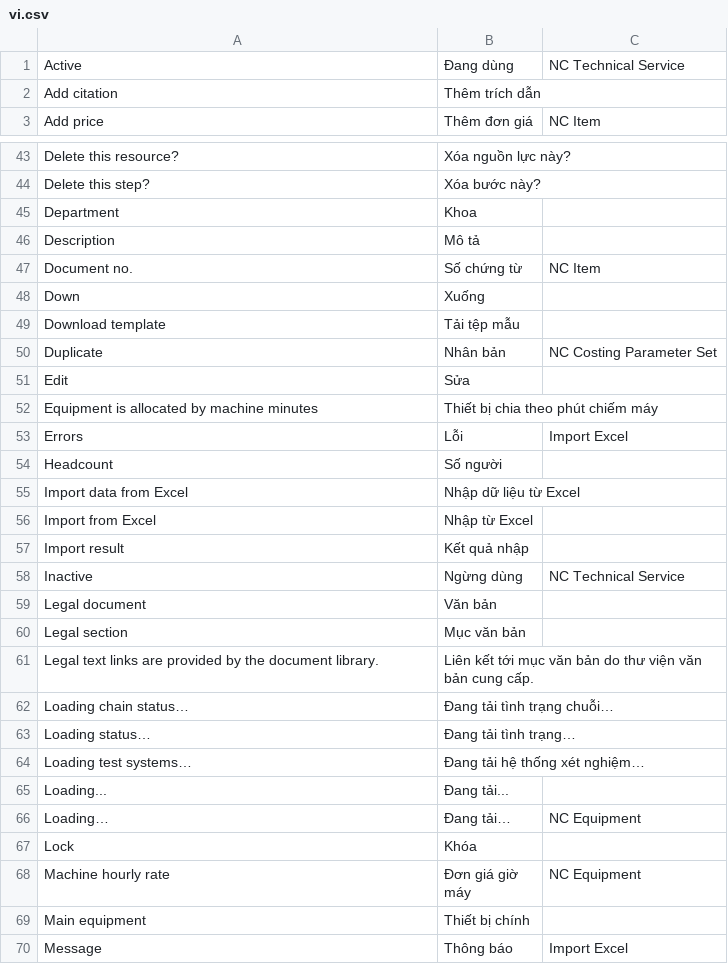
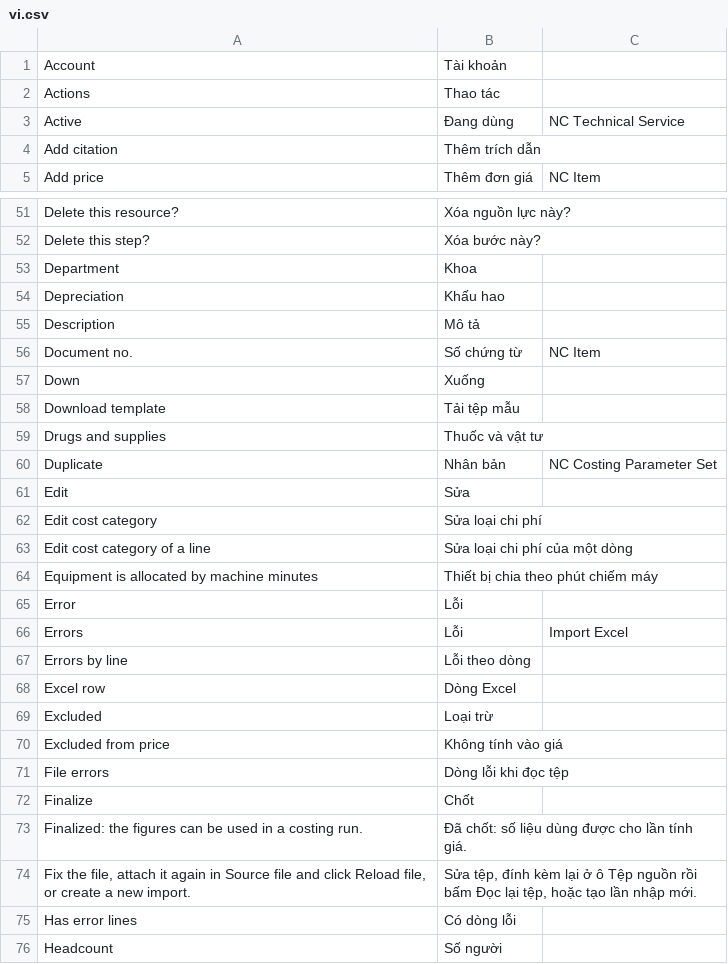
Before and after one commit to tiendj28-dotcom/normcore, a CSV file: normcore/translations/vi.csv, drawn as a sheet; only a part is shown, gaps mark what is left out; the shorter side is filled out with more unchanged rows; the diff covers the shown part only; the diff names each change by its address in the sheet, - before the commit and + after, or states it on an @@ line.

```diff
--- a/normcore/translations/vi.csv
+++ b/normcore/translations/vi.csv
+row 1: Account | Tài khoản
+row 2: Actions | Thao tác
+row 54: Depreciation | Khấu hao
+row 59: Drugs and supplies | Thuốc và vật tư
+row 62: Edit cost category | Sửa loại chi phí
+row 63: Edit cost category of a line | Sửa loại chi phí của một dòng
+row 65: Error | Lỗi
+row 67: Errors by line | Lỗi theo dòng
+row 68: Excel row | Dòng Excel
+row 69: Excluded | Loại trừ
+row 70: Excluded from price | Không tính vào giá
+row 71: File errors | Dòng lỗi khi đọc tệp
+row 72: Finalize | Chốt
+row 73: Finalized: the figures can be used in a costing run. | Đã chốt: số liệu dùng được cho lần tính giá.
+row 74: Fix the file, attach it again in Source file and click Reload file, or create a new import. | Sửa tệp, đính kèm lại ở ô Tệp nguồn rồi bấm Đọc lại tệp, hoặc tạo lần nhập mới.
+row 75: Has error lines | Có dòng lỗi
```
Also changed, not shown: 25 added rows elsewhere in this file, 11 other files.
